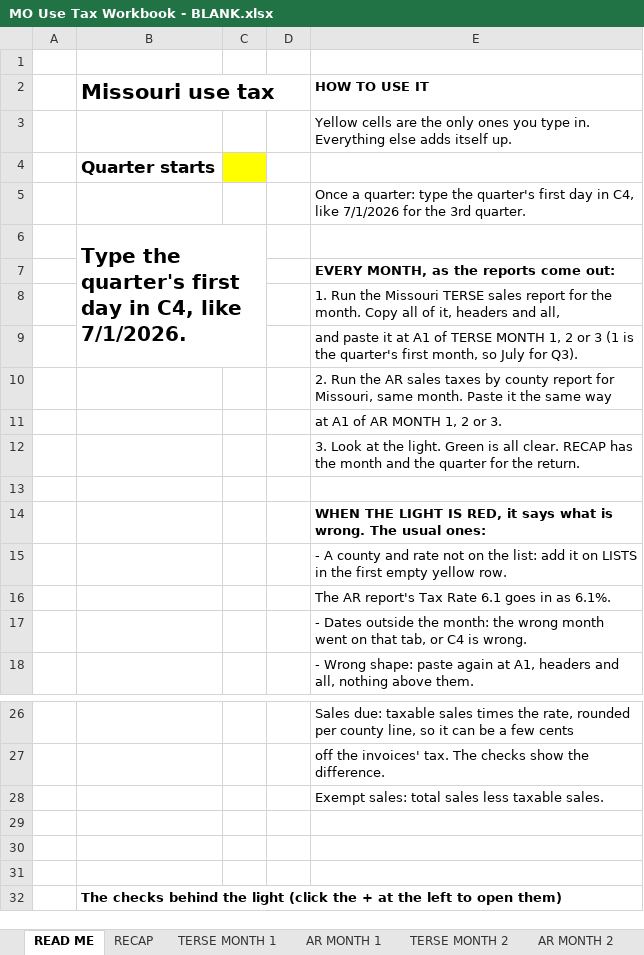
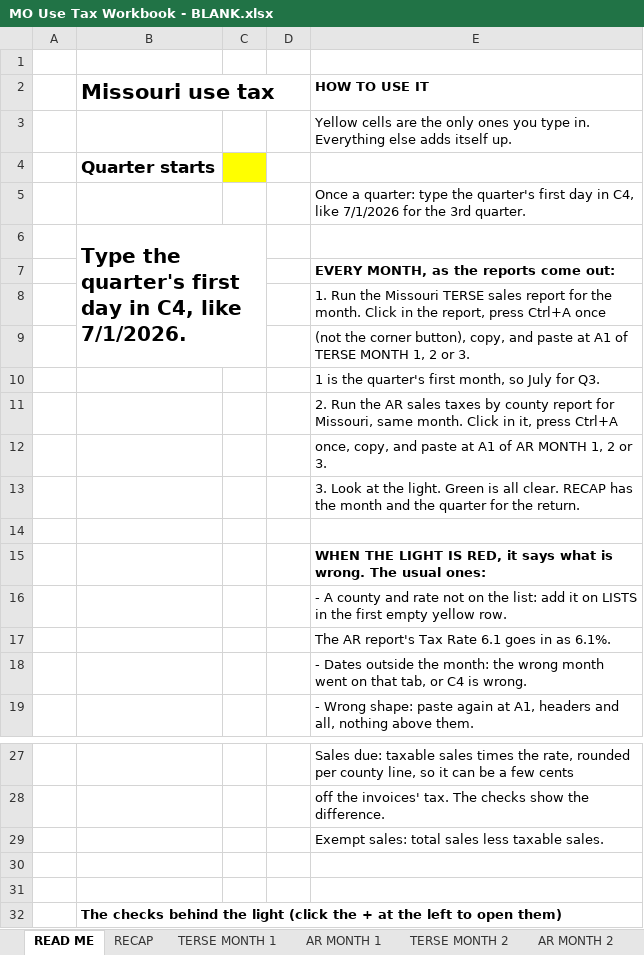
Before and after one commit to Fusemma/fuel-tax-tools, an Excel workbook: Missouri/Sales tax workbook/MO Use Tax Workbook - BLANK.xlsx, sheet READ ME, drawn as a sheet; only a part is shown, gaps mark what is left out; values as stored, in another font and other column widths than the file's, no borders; conditional formats not drawn; removed rows and columns are numbered as before the commit, all else as after; the diff names each change by its address in the sheet, - before the commit and + after, or states it on an @@ line.

Commit message:
Missouri: use tax workbook names a whole-sheet paste
The light says when the grey columns are gone, the taxable check says over or under, and the how-to says Ctrl+A in the report.

```diff
--- a/Missouri/Sales tax workbook/MO Use Tax Workbook - BLANK.xlsx (sheet READ ME)
+++ b/Missouri/Sales tax workbook/MO Use Tax Workbook - BLANK.xlsx (sheet READ ME)
-E8 (HOW TO USE IT): …the month. Copy all of it, headers and all,
+E8 (HOW TO USE IT): …the month. Click in the report, press Ctrl+A once
-E9 (HOW TO USE IT): and paste it at A1 of TERSE MONTH 1, 2 or 3 (1 is the quarter's first month, so July for Q3).
+E9 (HOW TO USE IT): (not the corner button), copy, and paste at A1 of TERSE MONTH 1, 2 or 3.
-E10 (HOW TO USE IT): 2. Run the AR sales taxes by county report for Missouri, same month. Paste it the same way
+E10 (HOW TO USE IT): 1 is the quarter's first month, so July for Q3.
-E11 (HOW TO USE IT): at A1 of AR MONTH 1, 2 or 3.
+E11 (HOW TO USE IT): 2. Run the AR sales taxes by county report for Missouri, same month. Click in it, press Ctrl+A
+row 12:  |  |  |  | once, copy, and paste at A1 of AR MONTH 1, 2 or 3.
-row 29: (empty)
```
Also changed, not shown: hidden cells.
